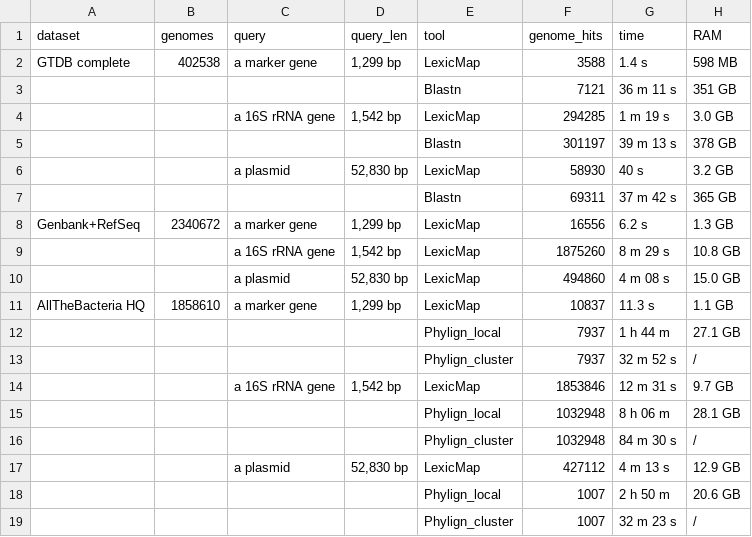
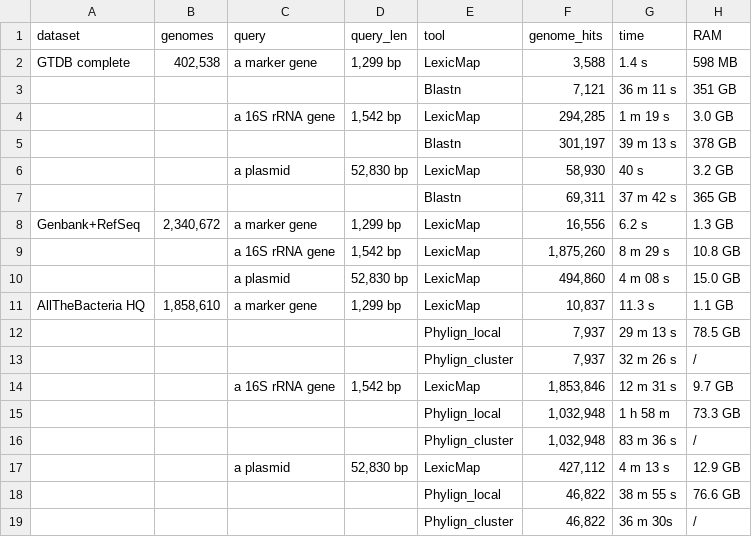
Before and after one commit to shenwei356/lexicmap-benchmark, a TSV file: performance/performance.searching.tsv, drawn as a sheet.

```diff
--- a/performance/performance.searching.tsv
+++ b/performance/performance.searching.tsv
@@ -1,19 +1,19 @@
 dataset	genomes	query	query_len	tool	genome_hits	time	RAM
-GTDB complete	402538	a marker gene	1,299 bp	LexicMap	3588	1.4 s	598 MB
-				Blastn	7121	36 m 11 s	351 GB
-		a 16S rRNA gene	1,542 bp	LexicMap	294285	1 m 19 s	3.0 GB
-				Blastn	301197	39 m 13 s	378 GB
-		a plasmid	52,830 bp	LexicMap	58930	40 s	3.2 GB
-				Blastn	69311	37 m 42 s	365 GB
-Genbank+RefSeq	2340672	a marker gene	1,299 bp	LexicMap	16556	6.2 s	1.3 GB
-		a 16S rRNA gene	1,542 bp	LexicMap	1875260	8 m 29 s	10.8 GB
-		a plasmid	52,830 bp	LexicMap	494860	4 m 08 s	15.0 GB
-AllTheBacteria HQ	1858610	a marker gene	1,299 bp	LexicMap	10837	11.3 s	1.1 GB
-				Phylign_local	7937	1 h 44 m	27.1 GB
-				Phylign_cluster	7937	32 m 52 s	/
-		a 16S rRNA gene	1,542 bp	LexicMap	1853846	12 m 31 s	9.7 GB
-				Phylign_local	1032948	8 h 06 m	28.1 GB
-				Phylign_cluster	1032948	84 m 30 s	/
-		a plasmid	52,830 bp	LexicMap	427112	4 m 13 s	12.9 GB
-				Phylign_local	1007	2 h 50 m	20.6 GB
-				Phylign_cluster	1007	32 m 23 s	/
+GTDB complete	402,538	a marker gene	1,299 bp	LexicMap	3,588	1.4 s	598 MB
+				Blastn	7,121	36 m 11 s	351 GB
+		a 16S rRNA gene	1,542 bp	LexicMap	294,285	1 m 19 s	3.0 GB
+				Blastn	301,197	39 m 13 s	378 GB
+		a plasmid	52,830 bp	LexicMap	58,930	40 s	3.2 GB
+				Blastn	69,311	37 m 42 s	365 GB
+Genbank+RefSeq	2,340,672	a marker gene	1,299 bp	LexicMap	16,556	6.2 s	1.3 GB
+		a 16S rRNA gene	1,542 bp	LexicMap	1,875,260	8 m 29 s	10.8 GB
+		a plasmid	52,830 bp	LexicMap	494,860	4 m 08 s	15.0 GB
+AllTheBacteria HQ	1,858,610	a marker gene	1,299 bp	LexicMap	10,837	11.3 s	1.1 GB
+				Phylign_local	7,937	29 m 13 s	78.5 GB
+				Phylign_cluster	7,937	32 m 26 s	/
+		a 16S rRNA gene	1,542 bp	LexicMap	1,853,846	12 m 31 s	9.7 GB
+				Phylign_local	1,032,948	1 h 58 m	73.3 GB
+				Phylign_cluster	1,032,948	83 m 36 s	/
+		a plasmid	52,830 bp	LexicMap	427,112	4 m 13 s	12.9 GB
+				Phylign_local	46,822	38 m 55 s	76.6 GB
+				Phylign_cluster	46,822	36 m 30s	/
```
Also changed, not shown: aligned_fraction/aligned_fraction.blastn.tsv, aligned_fraction/aligned_fraction.lexicmap.tsv, 26 other files.
